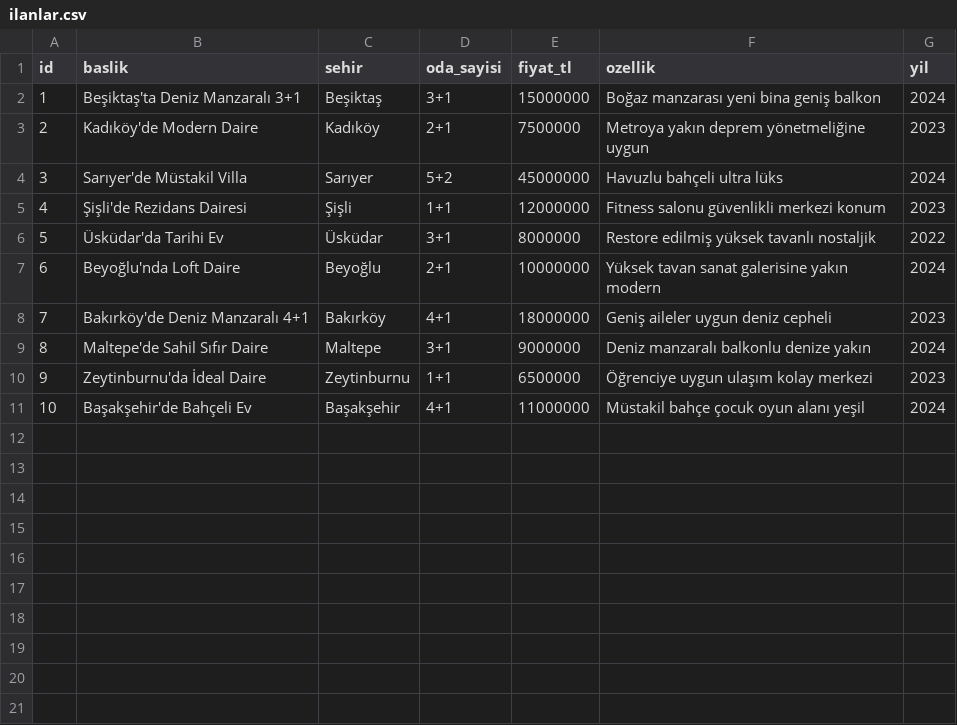
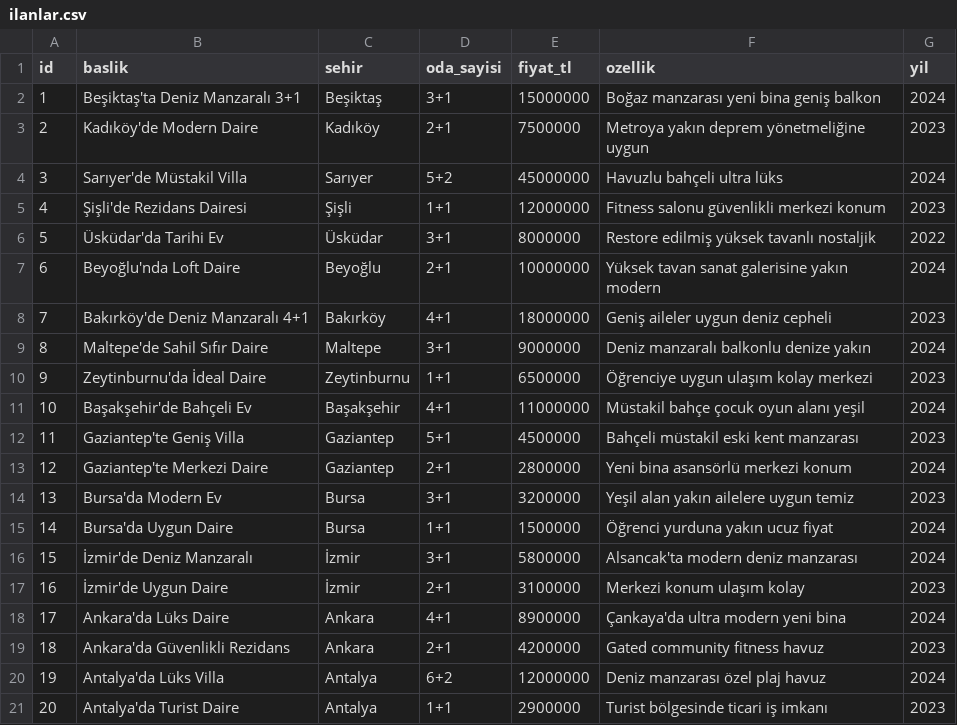
Before and after one commit to of198623yedek-dotcom/emalk-ai, a CSV file: ilanlar.csv, drawn as a sheet; the diff names each change by its address in the sheet, - before the commit and + after, or states it on an @@ line.

```diff
--- a/ilanlar.csv
+++ b/ilanlar.csv
+row 12: 11 | Gaziantep'te Geniş Villa | Gaziantep | 5+1 | 4500000 | Bahçeli müstakil eski kent manzarası | 2023
+row 13: 12 | Gaziantep'te Merkezi Daire | Gaziantep | 2+1 | 2800000 | Yeni bina asansörlü merkezi konum | 2024
+row 14: 13 | Bursa'da Modern Ev | Bursa | 3+1 | 3200000 | Yeşil alan yakın ailelere uygun temiz | 2023
+row 15: 14 | Bursa'da Uygun Daire | Bursa | 1+1 | 1500000 | Öğrenci yurduna yakın ucuz fiyat | 2024
+row 16: 15 | İzmir'de Deniz Manzaralı | İzmir | 3+1 | 5800000 | Alsancak'ta modern deniz manzarası | 2024
+row 17: 16 | İzmir'de Uygun Daire | İzmir | 2+1 | 3100000 | Merkezi konum ulaşım kolay | 2023
+row 18: 17 | Ankara'da Lüks Daire | Ankara | 4+1 | 8900000 | Çankaya'da ultra modern yeni bina | 2024
+row 19: 18 | Ankara'da Güvenlikli Rezidans | Ankara | 2+1 | 4200000 | Gated community fitness havuz | 2023
+row 20: 19 | Antalya'da Lüks Villa | Antalya | 6+2 | 12000000 | Deniz manzarası özel plaj havuz | 2024
+row 21: 20 | Antalya'da Turist Daire | Antalya | 1+1 | 2900000 | Turist bölgesinde ticari iş imkanı | 2023
```
Also changed, not shown: 1 other file.
